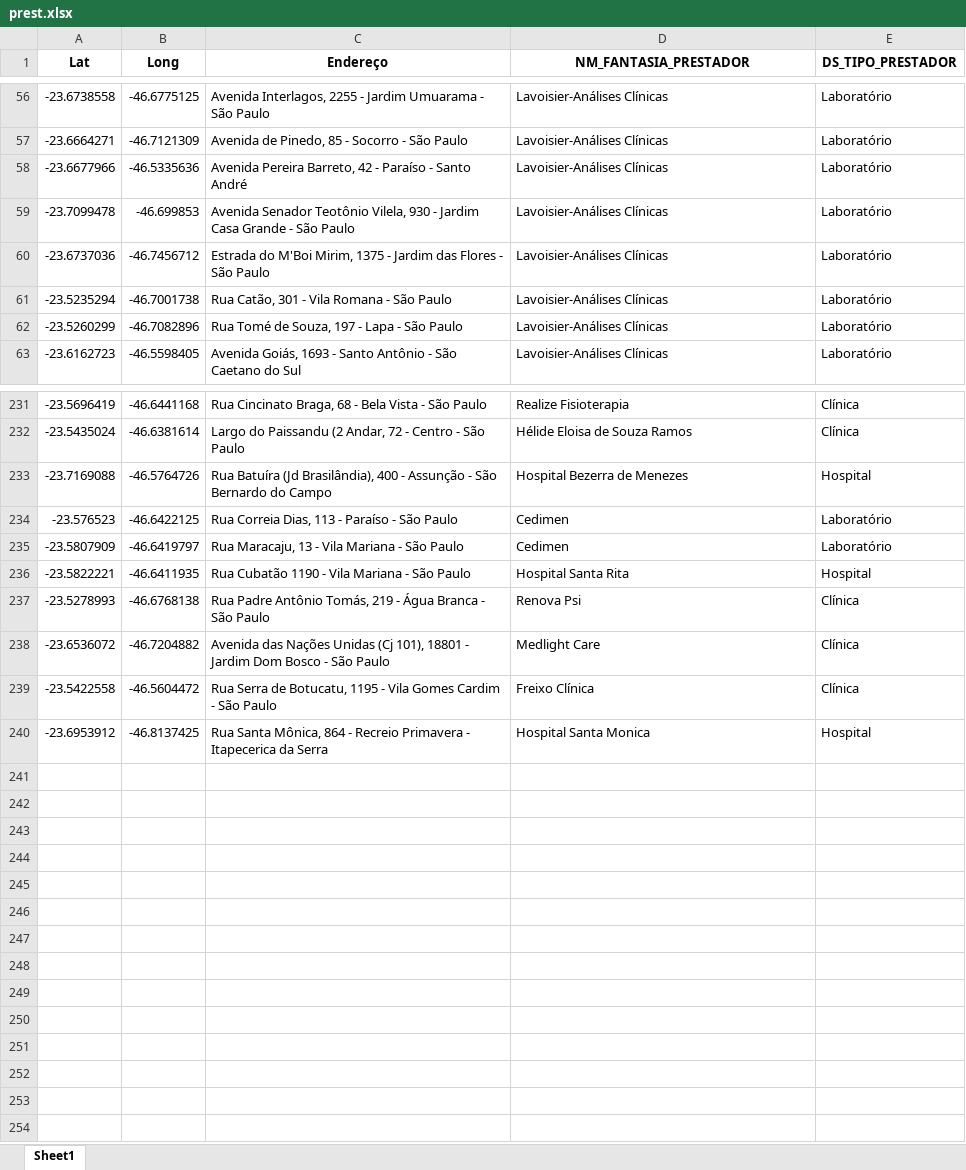
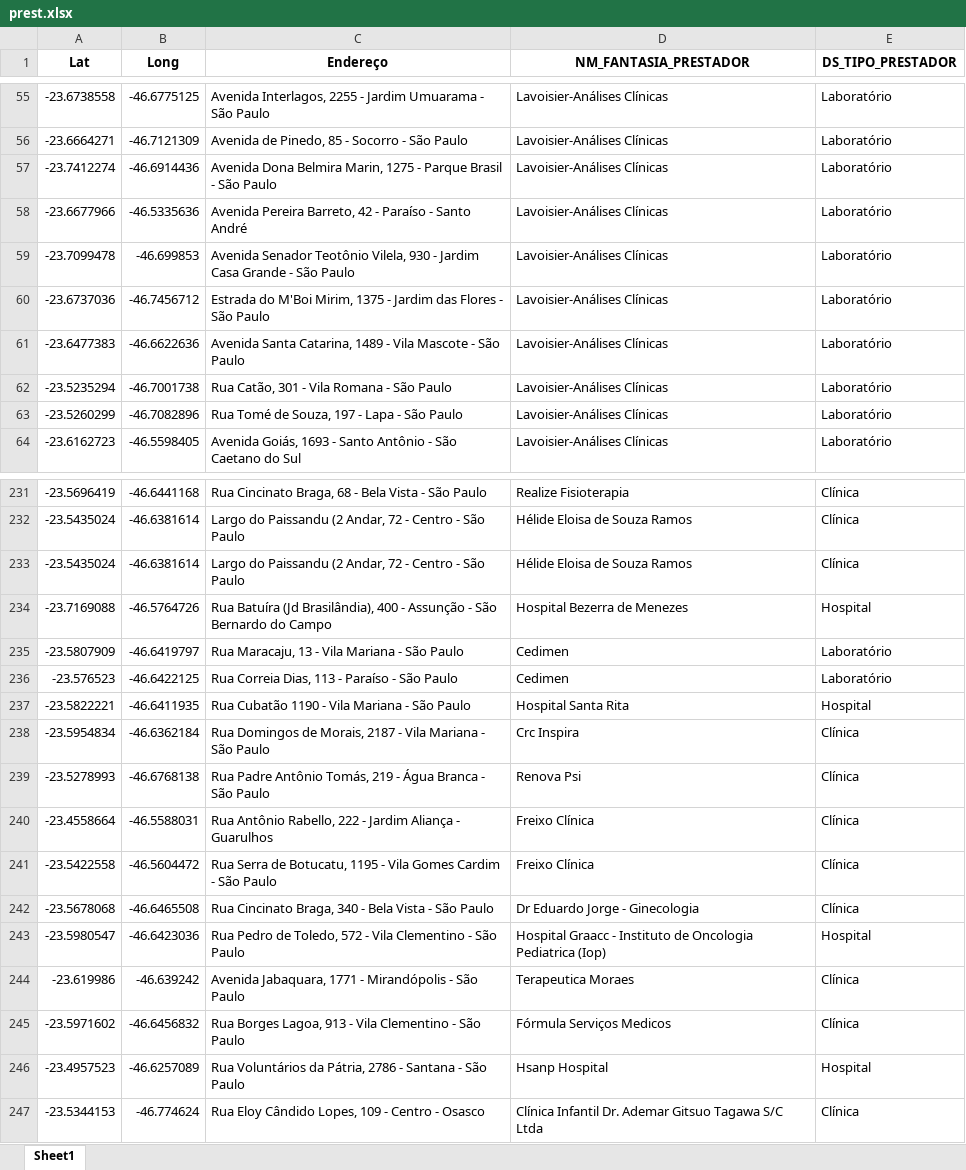
Before and after one commit to digoty/Sami, an Excel workbook: prest.xlsx, sheet Sheet1, drawn as a sheet; only a part is shown, gaps mark what is left out; values as stored, in another font and other column widths than the file's, no borders; removed rows and columns are numbered as before the commit, all else as after; the diff covers the shown part only; the diff names each change by its address in the sheet, - before the commit and + after, or states it on an @@ line.

```diff
--- a/prest.xlsx (sheet Sheet1)
+++ b/prest.xlsx (sheet Sheet1)
+row 57: -23.7412274 | -46.6914436 | Avenida Dona Belmira Marin, 1275 - Parque Brasil - São Paulo | Lavoisier-Análises Clínicas | Laboratório
@@ row 132 moved to row 61: -23.6477383 @@
+row 233: -23.5435024 | -46.6381614 | Largo do Paissandu (2 Andar, 72 - Centro - São Paulo | Hélide Eloisa de Souza Ramos | Clínica
+row 238: -23.5954834 | -46.6362184 | Rua Domingos de Morais, 2187 - Vila Mariana - São Paulo | Crc Inspira | Clínica
-row 238: -23.6536072 | -46.7204882 | Avenida das Nações Unidas (Cj 101), 18801 - Jardim Dom Bosco - São Paulo | Medlight Care | Clínica
+row 240: -23.4558664 | -46.5588031 | Rua Antônio Rabello, 222 - Jardim Aliança - Guarulhos | Freixo Clínica | Clínica
-row 240: -23.6953912 | -46.8137425 | Rua Santa Mônica, 864 - Recreio Primavera - Itapecerica da Serra | Hospital Santa Monica | Hospital
+row 242: -23.5678068 | -46.6465508 | Rua Cincinato Braga, 340 - Bela Vista - São Paulo | Dr Eduardo Jorge - Ginecologia | Clínica
+row 243: -23.5980547 | -46.6423036 | Rua Pedro de Toledo, 572 - Vila Clementino - São Paulo | Hospital Graacc - Instituto de Oncologia Pediatrica (Iop) | Hospital
+row 244: -23.619986 | -46.639242 | Avenida Jabaquara, 1771 - Mirandópolis - São Paulo | Terapeutica Moraes | Clínica
+row 245: -23.5971602 | -46.6456832 | Rua Borges Lagoa, 913 - Vila Clementino - São Paulo | Fórmula Serviços Medicos | Clínica
+row 246: -23.4957523 | -46.6257089 | Rua Voluntários da Pátria, 2786 - Santana - São Paulo | Hsanp Hospital | Hospital
+row 247: -23.5344153 | -46.774624 | Rua Eloy Cândido Lopes, 109 - Centro - Osasco | Clínica Infantil Dr. Ademar Gitsuo Tagawa S/C Ltda | Clínica
```
Also changed, not shown: 5 added rows, 6 removed rows and 81 moved rows elsewhere in this sheet, benefi.xlsx, espcl.xlsx, 3 other files.
